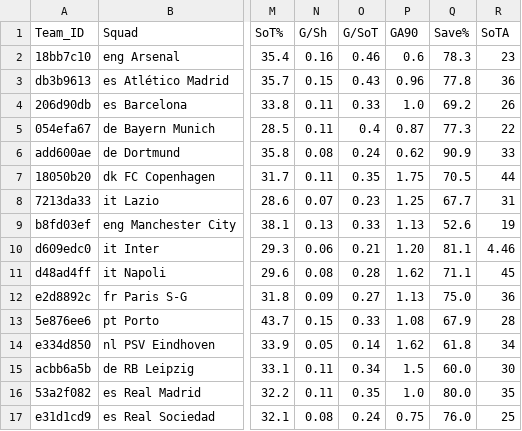
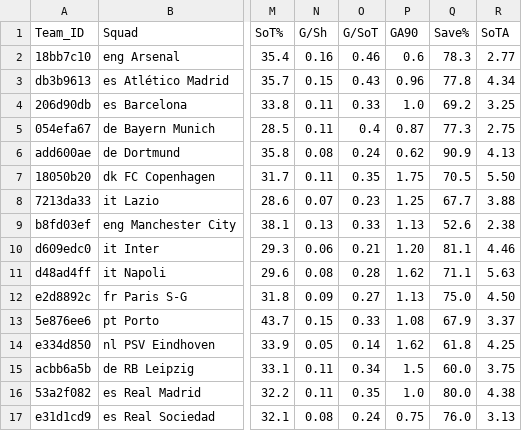
Before and after one commit to ingenieras-ingeniosas/IA_Champions, a CSV file: data/estad_champions/estad_ucl_24_oct.csv, drawn as a sheet; only a part is shown, gaps mark what is left out; the diff names each change by its address in the sheet, - before the commit and + after, or states it on an @@ line.

Commit message:
SoTA90

```diff
--- a/data/estad_champions/estad_ucl_24_oct.csv
+++ b/data/estad_champions/estad_ucl_24_oct.csv
-R2 (SoTA): 23
+R2 (SoTA): 2.77
-R3 (SoTA): 36
+R3 (SoTA): 4.34
-R4 (SoTA): 26
+R4 (SoTA): 3.25
-R5 (SoTA): 22
+R5 (SoTA): 2.75
-R6 (SoTA): 33
+R6 (SoTA): 4.13
-R7 (SoTA): 44
+R7 (SoTA): 5.50
-R8 (SoTA): 31
+R8 (SoTA): 3.88
-R9 (SoTA): 19
+R9 (SoTA): 2.38
-R11 (SoTA): 45
+R11 (SoTA): 5.63
-R12 (SoTA): 36
+R12 (SoTA): 4.50
-R13 (SoTA): 28
+R13 (SoTA): 3.37
-R14 (SoTA): 34
+R14 (SoTA): 4.25
-R15 (SoTA): 30
+R15 (SoTA): 3.75
-R16 (SoTA): 35
+R16 (SoTA): 4.38
-R17 (SoTA): 25
+R17 (SoTA): 3.13
```
